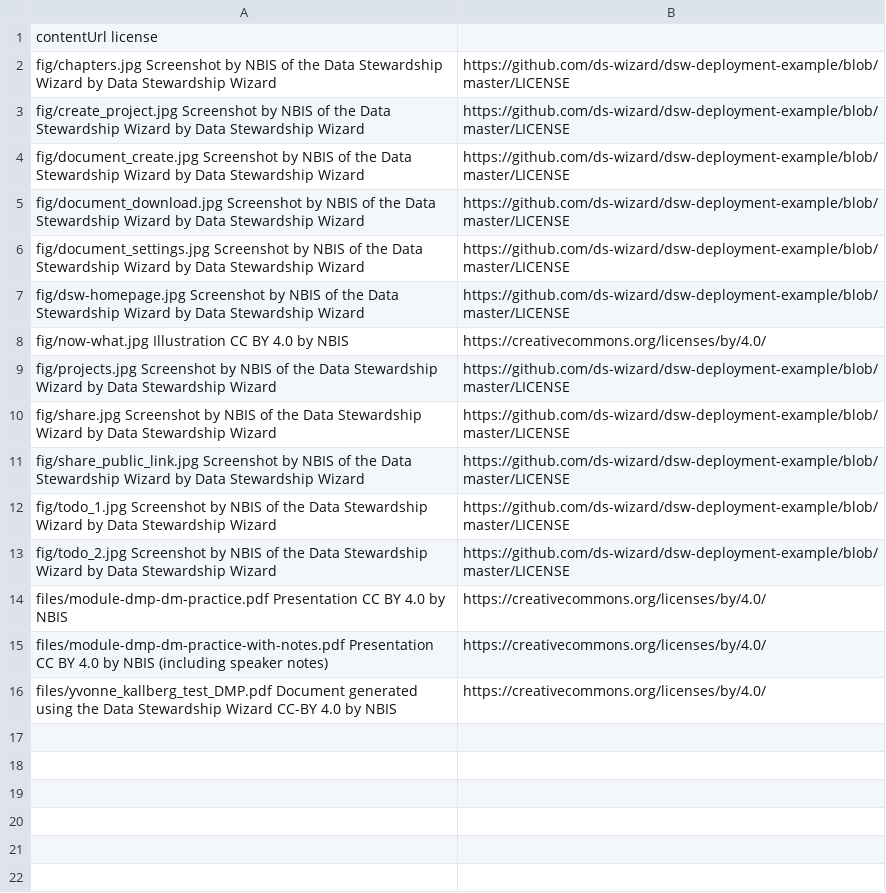
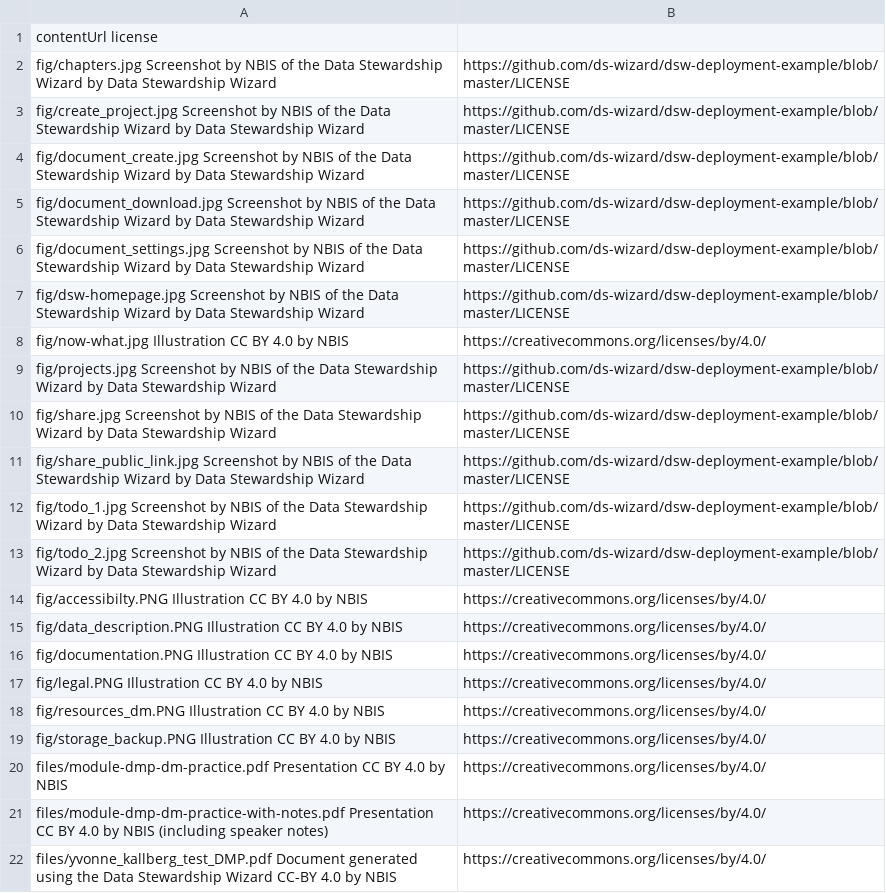
Before and after one commit to NBISweden/module-dmp-dm-practices, a TSV file: _data/licensing.tsv, drawn as a sheet.

```diff
--- a/_data/licensing.tsv
+++ b/_data/licensing.tsv
@@ -13,2 +13,8 @@ fig/todo_1.jpg	Screenshot by NBIS of the Data Stewardship Wizard by Data Steward
 fig/todo_2.jpg	Screenshot by NBIS of the Data Stewardship Wizard by Data Stewardship Wizard, https://github.com/ds-wizard/dsw-deployment-example/blob/master/LICENSE
+fig/accessibilty.PNG Illustration CC BY 4.0 by NBIS, https://creativecommons.org/licenses/by/4.0/
+fig/data_description.PNG Illustration CC BY 4.0 by NBIS, https://creativecommons.org/licenses/by/4.0/
+fig/documentation.PNG Illustration CC BY 4.0 by NBIS, https://creativecommons.org/licenses/by/4.0/
+fig/legal.PNG Illustration CC BY 4.0 by NBIS, https://creativecommons.org/licenses/by/4.0/
+fig/resources_dm.PNG Illustration CC BY 4.0 by NBIS, https://creativecommons.org/licenses/by/4.0/
+fig/storage_backup.PNG Illustration CC BY 4.0 by NBIS, https://creativecommons.org/licenses/by/4.0/
 files/module-dmp-dm-practice.pdf	Presentation CC BY 4.0 by NBIS, https://creativecommons.org/licenses/by/4.0/
```
Also changed, not shown: 7 other files.
